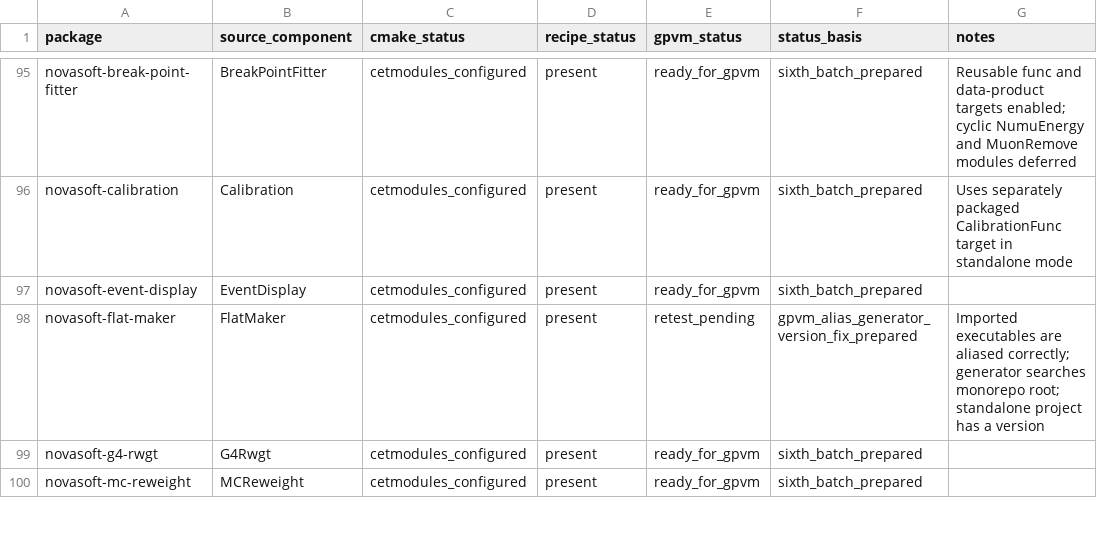
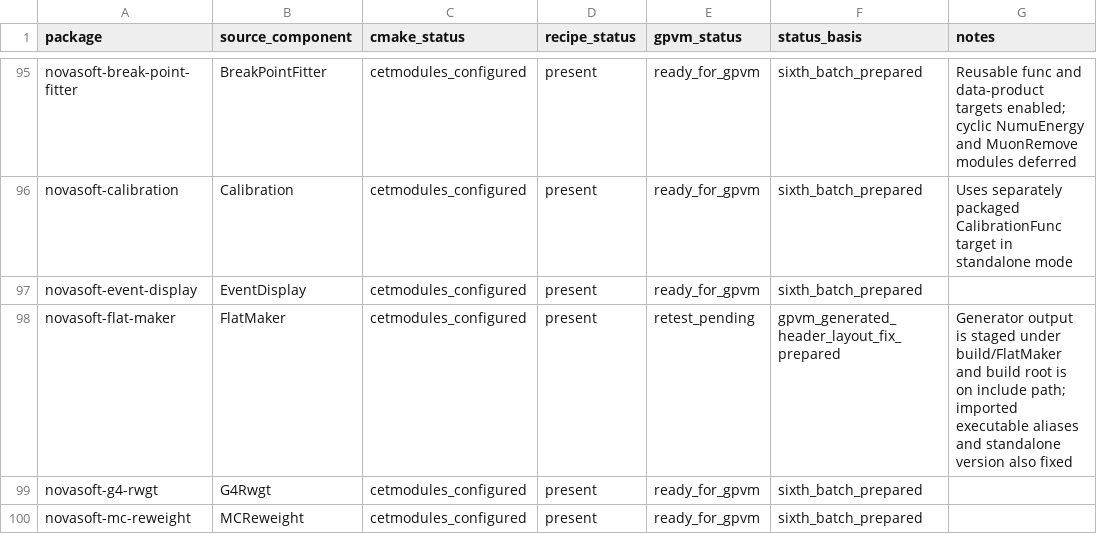
Before and after one commit to novaexperiment/nova-spack, a CSV file: novasoft-package-status.csv, drawn as a sheet; only a part is shown, gaps mark what is left out.

Commit message:
Update FlatMaker retest status

```diff
--- a/novasoft-package-status.csv
+++ b/novasoft-package-status.csv
@@ -97,3 +97,3 @@ novasoft-calibration,Calibration,cetmodules_configured,present,ready_for_gpvm,si
 novasoft-event-display,EventDisplay,cetmodules_configured,present,ready_for_gpvm,sixth_batch_prepared,
-novasoft-flat-maker,FlatMaker,cetmodules_configured,present,retest_pending,gpvm_alias_generator_version_fix_prepared,Imported executables are aliased correctly; generator searches monorepo root; standalone project has a version
+novasoft-flat-maker,FlatMaker,cetmodules_configured,present,retest_pending,gpvm_generated_header_layout_fix_prepared,Generator output is staged under build/FlatMaker and build root is on include path; imported executable aliases and standalone version also fixed
 novasoft-g4-rwgt,G4Rwgt,cetmodules_configured,present,ready_for_gpvm,sixth_batch_prepared,
```
